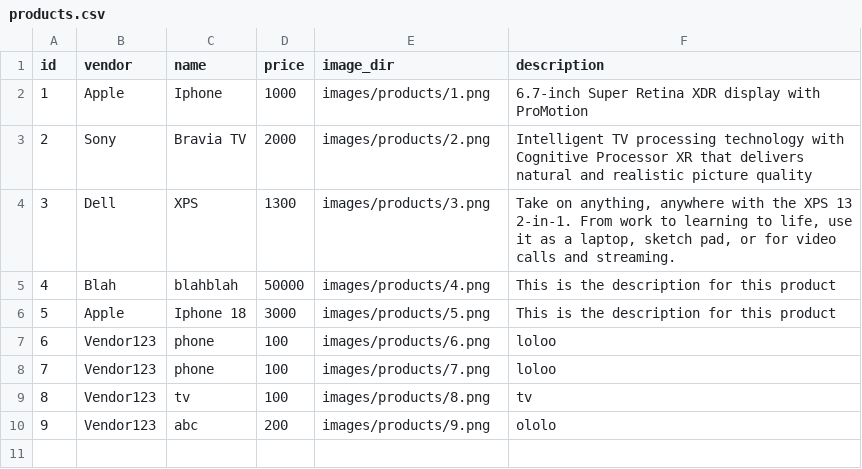
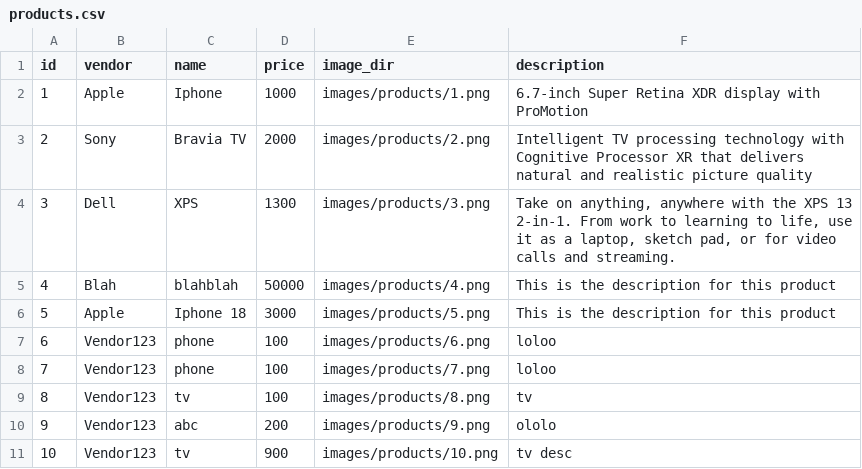
Before and after one commit to an6122003/COSC2430---FullStackWebApp, a CSV file: products.csv, drawn as a sheet.

```diff
--- a/products.csv
+++ b/products.csv
@@ -10 +10,2 @@ id,vendor,name,price,image_dir,description
 9,Vendor123,abc,200,images/products/9.png,ololo
+10,Vendor123,tv,900,images/products/10.png,"tv desc"
```
Also changed, not shown: 6 other files.
